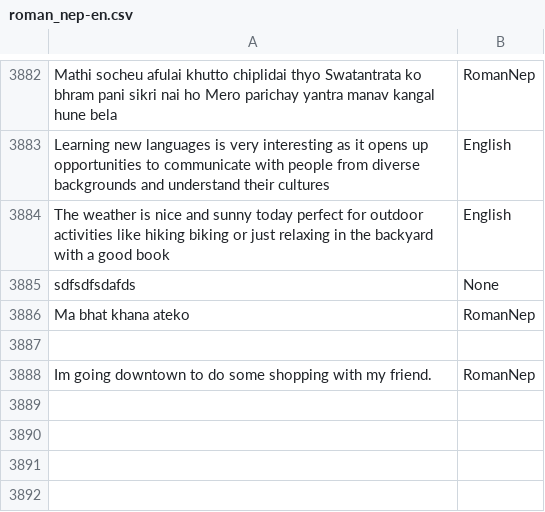
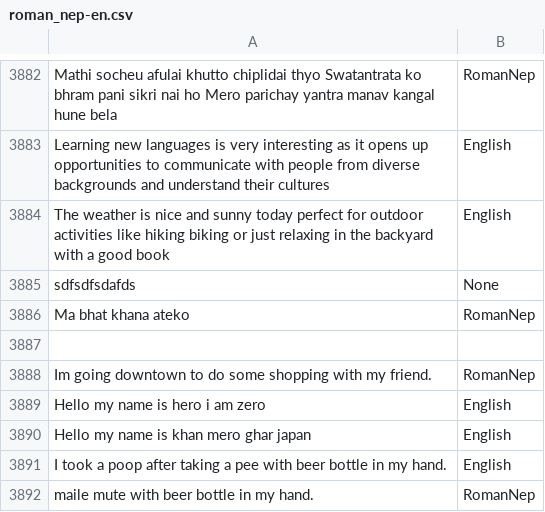
Before and after one commit to 2kayyyy/Kafgurel, a CSV file: roman_nep-en.csv, drawn as a sheet; only a part is shown, gaps mark what is left out.

```diff
--- a/roman_nep-en.csv
+++ b/roman_nep-en.csv
@@ -3888 +3888,5 @@ Ma bhat khana ateko,RomanNep
 Im going downtown to do some shopping with my friend.,RomanNep
+Hello my name is hero i am zero,English
+Hello my name is khan mero ghar japan,English
+I took a poop after taking a pee with beer bottle in my hand.,English
+maile mute  with beer bottle in my hand.,RomanNep
```
Also changed, not shown: 1 other file.
